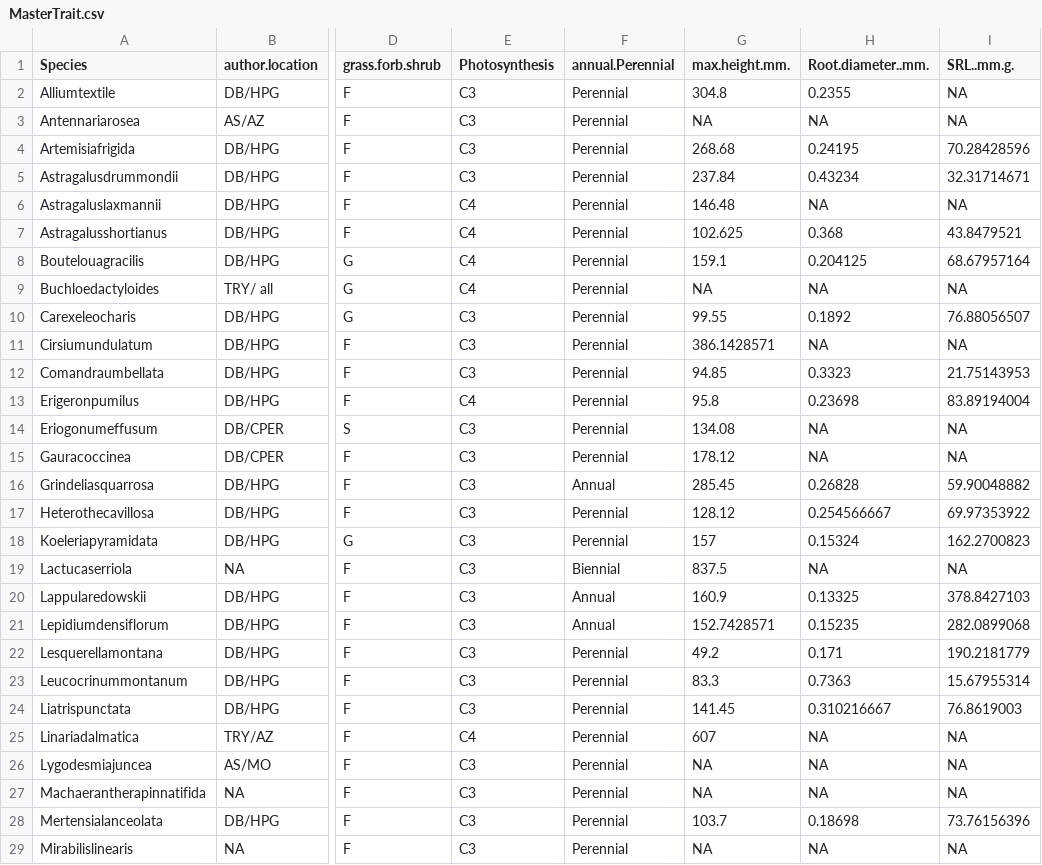
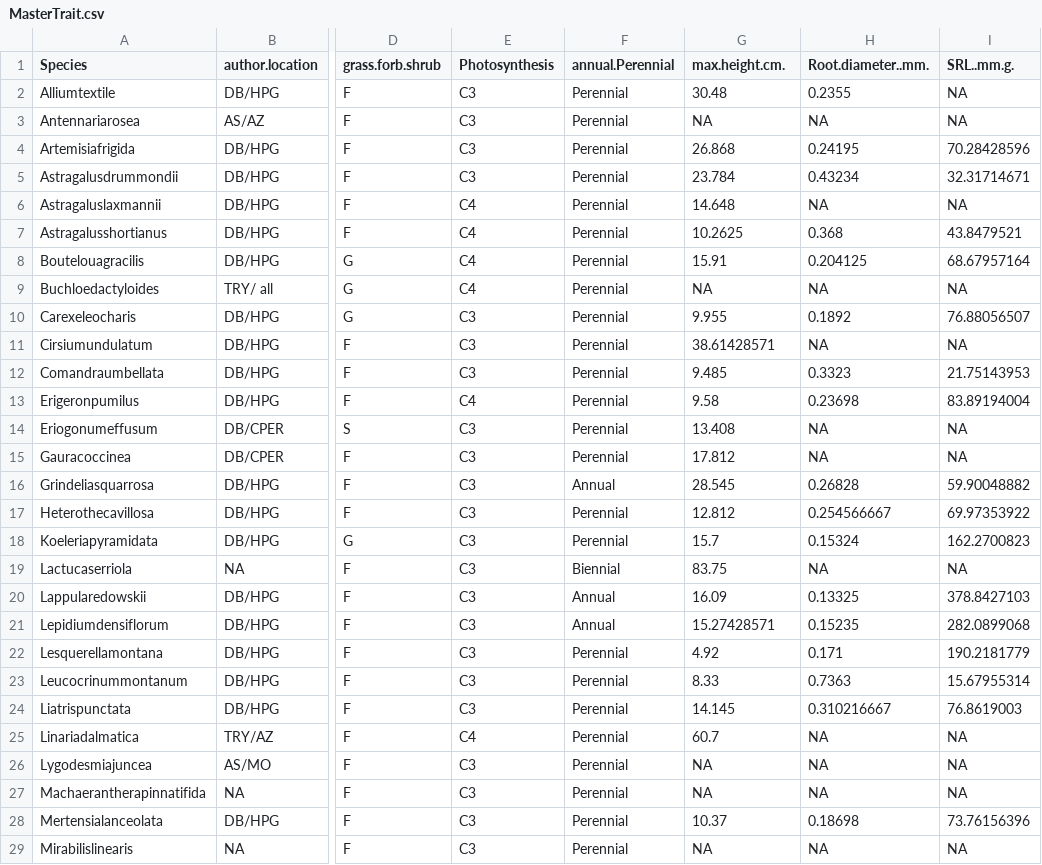
Before and after one commit to Hmount/EDGE_thesis, a CSV file: data/MasterTrait.csv, drawn as a sheet; only a part is shown, gaps mark what is left out; the diff covers the shown part only; the diff names each change by its address in the sheet, - before the commit and + after, or states it on an @@ line.

Commit message:
Small changes.Reordered trait analysis to match figures.

```diff
--- a/data/MasterTrait.csv
+++ b/data/MasterTrait.csv
-G1: max.height.mm.
+G1: max.height.cm.
-G2 (max.height.cm.): 304.8
+G2 (max.height.cm.): 30.48
-G4 (max.height.cm.): 268.68
+G4 (max.height.cm.): 26.868
-G5 (max.height.cm.): 237.84
+G5 (max.height.cm.): 23.784
-G6 (max.height.cm.): 146.48
+G6 (max.height.cm.): 14.648
-G7 (max.height.cm.): 102.625
+G7 (max.height.cm.): 10.2625
-G8 (max.height.cm.): 159.1
+G8 (max.height.cm.): 15.91
-G10 (max.height.cm.): 99.55
+G10 (max.height.cm.): 9.955
-G11 (max.height.cm.): 386.1428571
+G11 (max.height.cm.): 38.61428571
-G12 (max.height.cm.): 94.85
+G12 (max.height.cm.): 9.485
-G13 (max.height.cm.): 95.8
+G13 (max.height.cm.): 9.58
-G14 (max.height.cm.): 134.08
+G14 (max.height.cm.): 13.408
-G15 (max.height.cm.): 178.12
+G15 (max.height.cm.): 17.812
-G16 (max.height.cm.): 285.45
+G16 (max.height.cm.): 28.545
-G17 (max.height.cm.): 128.12
+G17 (max.height.cm.): 12.812
-G18 (max.height.cm.): 157
+G18 (max.height.cm.): 15.7
-G19 (max.height.cm.): 837.5
+G19 (max.height.cm.): 83.75
-G20 (max.height.cm.): 160.9
+G20 (max.height.cm.): 16.09
-G21 (max.height.cm.): 152.7428571
+G21 (max.height.cm.): 15.27428571
-G22 (max.height.cm.): 49.2
+G22 (max.height.cm.): 4.92
-G23 (max.height.cm.): 83.3
+G23 (max.height.cm.): 8.33
-G24 (max.height.cm.): 141.45
+G24 (max.height.cm.): 14.145
-G25 (max.height.cm.): 607
+G25 (max.height.cm.): 60.7
-G28 (max.height.cm.): 103.7
+G28 (max.height.cm.): 10.37
```
Also changed, not shown: 87 edited cells elsewhere in this file, data/allsite_new.csv, 6 other files.
